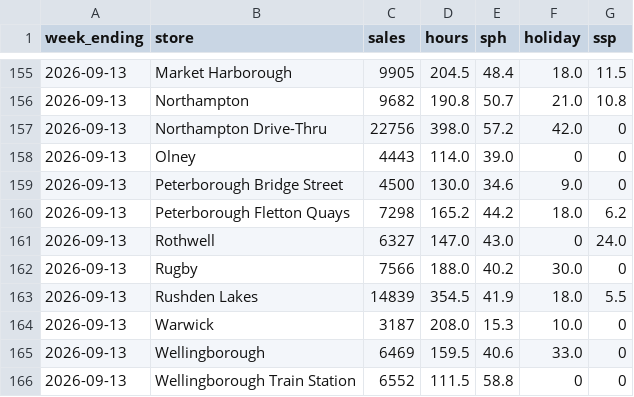
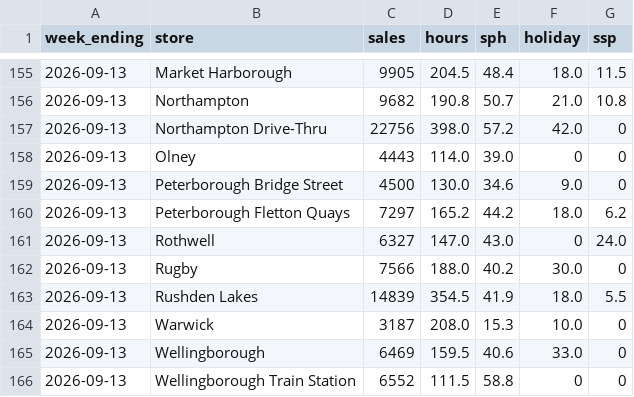
Before and after one commit to Fontana1974/bewiched-dashboards, a CSV file: sph_history.csv, drawn as a sheet; only a part is shown, gaps mark what is left out.

```diff
--- a/sph_history.csv
+++ b/sph_history.csv
@@ -159,3 +159,3 @@ week_ending,store,sales,hours,sph,holiday,ssp
 2026-09-13,Peterborough Bridge Street,4500,130.0,34.6,9.0,0
-2026-09-13,Peterborough Fletton Quays,7298,165.2,44.2,18.0,6.2
+2026-09-13,Peterborough Fletton Quays,7297,165.2,44.2,18.0,6.2
 2026-09-13,Rothwell,6327,147.0,43.0,0,24.0
```
Also changed, not shown: weekly_history.csv, 33 other files.
